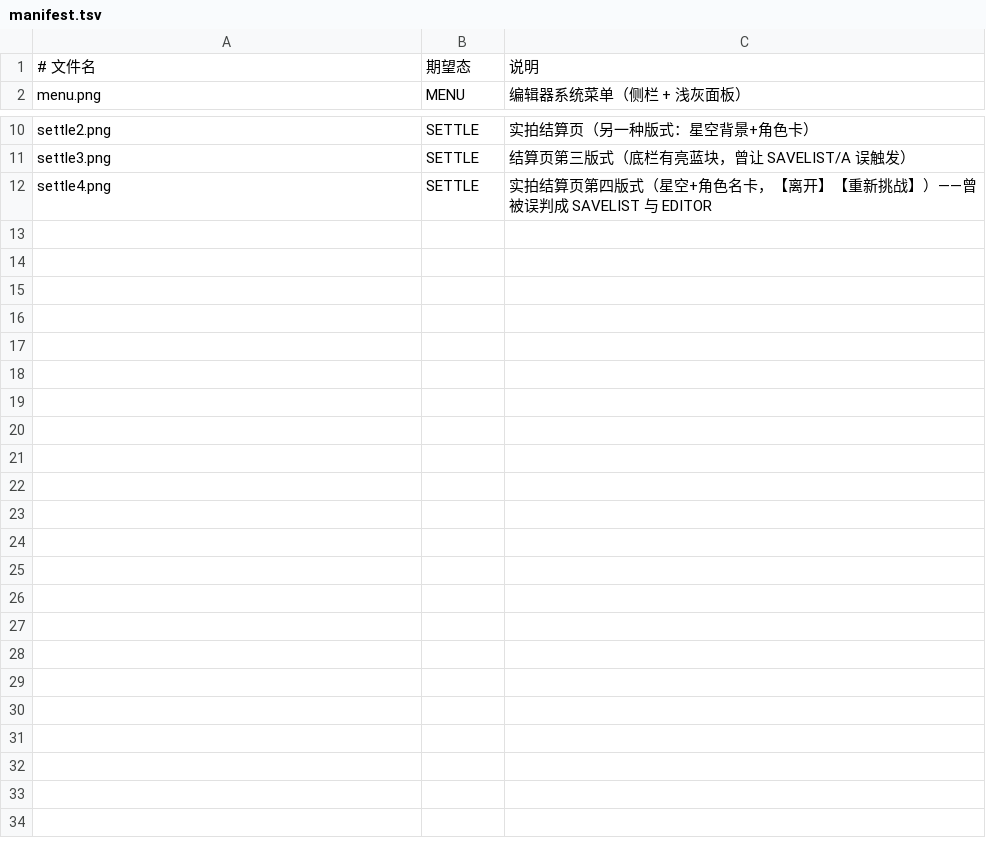
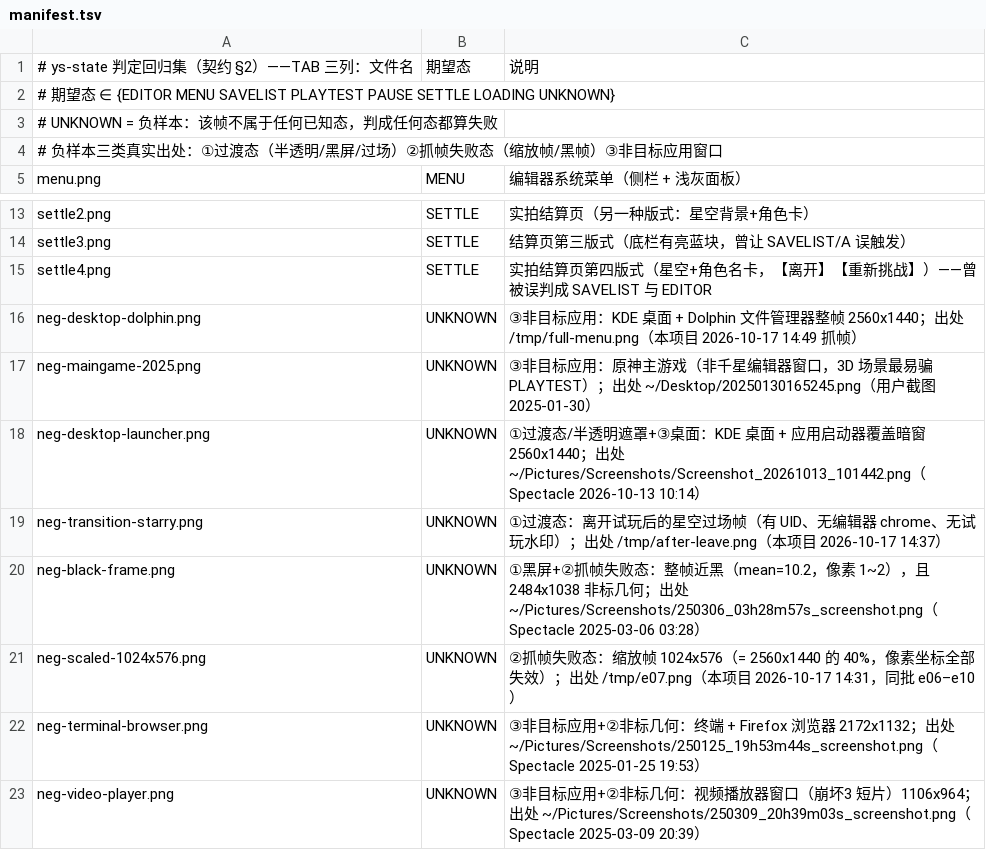
Before and after one commit to TheTouYu/genshin-ts, a TSV file: tools/ys-editor/calib/regress/manifest.tsv, drawn as a sheet; only a part is shown, gaps mark what is left out.

Commit message:
ys-state 升级为界面态判定唯一实现（契约 §1/§2/§6）+ 回归集补 8 张真实负样本
- ys-state：8 态（含 LOADING/UNKNOWN）、两通道（full=全帧模板+多判据投票；fast=ROI 像素+GPU 锚点，
  锚点复用 ys-lookd，profile 缺省 .scratch/gui-profiles/qianxing.json，可 --profile 覆盖）、
  JSON 字段按契约（state/channel/confidence/ambiguous/margin/readings/verdicts/ms/frame/fresh）、
  退出码 0/2/3/4/5、--print-state [--compat ys-fast]、--regress [--channel fast|full|both] [--json]
- 判据/阈值/坐标/状态名/投票规则全仓只在本文件；每态 ≥2 判据（AND，PLAYTEST 2/3 多数）；
  EDITOR 作兜底态、PAUSE/SETTLE 为 PLAYTEST 子态，避免同屏多处判据给相反答案
- 缩放帧/半截帧几何校验 ⇒ 直接 UNKNOWN，不拿错位像素当判据
- 具名探针注册表（契约 §6）：--probes 列表（每探针 ≥2 判据）、--probe 判一条、
  --wait 谓词等待；另有 --pixel/--pred 供 _ys-ui.sh 的 judge/is_light/is_dark 转发
- 回归集：manifest.tsv 允许 UNKNOWN（负样本）；新增 8 张真实出处负样本
  （③桌面/文件管理器/原神主游戏/终端+浏览器/视频播放器；①半透明启动器/星空过场/黑屏；
  ②缩放帧 1024x576），出处逐条写进说明列
- 读数：--regress --channel both = 19/19 样本、负样本 8、full 100% / fast 100%、exit 0

```diff
--- a/tools/ys-editor/calib/regress/manifest.tsv
+++ b/tools/ys-editor/calib/regress/manifest.tsv
@@ -1,2 +1,5 @@
-# 文件名	期望态	说明
+# ys-state 判定回归集（契约 §2）——TAB 三列：文件名	期望态	说明
+# 期望态 ∈ {EDITOR MENU SAVELIST PLAYTEST PAUSE SETTLE LOADING UNKNOWN}
+# UNKNOWN = 负样本：该帧不属于任何已知态，判成任何态都算失败
+# 负样本三类真实出处：①过渡态（半透明/黑屏/过场）②抓帧失败态（缩放帧/黑帧）③非目标应用窗口
 menu.png	MENU	编辑器系统菜单（侧栏 + 浅灰面板）
@@ -12 +15,9 @@ settle3.png	SETTLE	结算页第三版式（底栏有亮蓝块，曾让 SAVELIST/
 settle4.png	SETTLE	实拍结算页第四版式（星空+角色名卡，【离开】【重新挑战】）——曾被误判成 SAVELIST 与 EDITOR
+neg-desktop-dolphin.png	UNKNOWN	③非目标应用：KDE 桌面 + Dolphin 文件管理器整帧 2560x1440；出处 /tmp/full-menu.png（本项目 2026-10-17 14:49 抓帧）
+neg-maingame-2025.png	UNKNOWN	③非目标应用：原神主游戏（非千星编辑器窗口，3D 场景最易骗 PLAYTEST）；出处 ~/Desktop/20250130165245.png（用户截图 2025-01-30）
+neg-desktop-launcher.png	UNKNOWN	①过渡态/半透明遮罩+③桌面：KDE 桌面 + 应用启动器覆盖暗窗 2560x1440；出处 ~/Pictures/Screenshots/Screenshot_20261013_101442.png（Spectacle 2026-10-13 10:14）
+neg-transition-starry.png	UNKNOWN	①过渡态：离开试玩后的星空过场帧（有 UID、无编辑器 chrome、无试玩水印）；出处 /tmp/after-leave.png（本项目 2026-10-17 14:37）
+neg-black-frame.png	UNKNOWN	①黑屏+②抓帧失败态：整帧近黑（mean=10.2，像素 1~2），且 2484x1038 非标几何；出处 ~/Pictures/Screenshots/250306_03h28m57s_screenshot.png（Spectacle 2025-03-06 03:28）
+neg-scaled-1024x576.png	UNKNOWN	②抓帧失败态：缩放帧 1024x576（= 2560x1440 的 40%，像素坐标全部失效）；出处 /tmp/e07.png（本项目 2026-10-17 14:31，同批 e06–e10）
+neg-terminal-browser.png	UNKNOWN	③非目标应用+②非标几何：终端 + Firefox 浏览器 2172x1132；出处 ~/Pictures/Screenshots/250125_19h53m44s_screenshot.png（Spectacle 2025-01-25 19:53）
+neg-video-player.png	UNKNOWN	③非目标应用+②非标几何：视频播放器窗口（崩坏3 短片）1106x964；出处 ~/Pictures/Screenshots/250309_20h39m03s_screenshot.png（Spectacle 2025-03-09 20:39）
```
Also changed, not shown: 9 other files.
